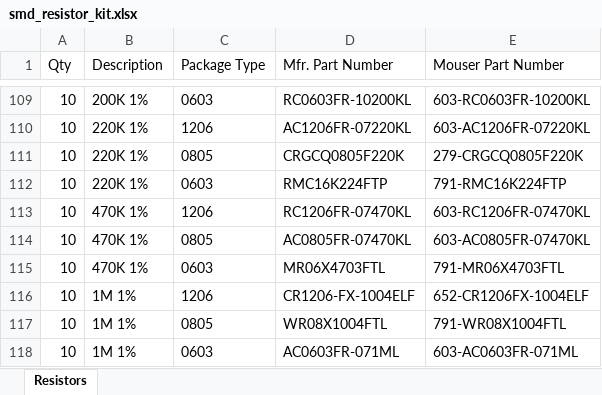
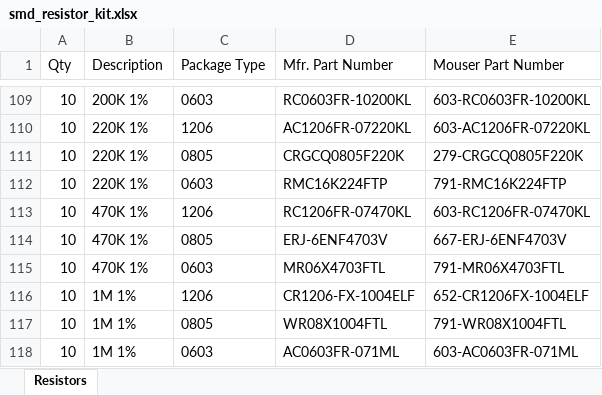
Before and after one commit to swissairtainer/orderable-component-kits, an Excel workbook: SMD resistor kits/smd_resistor_kit.xlsx, sheet Resistors, drawn as a sheet; only a part is shown, gaps mark what is left out; values as stored, in another font and other column widths than the file's, no borders; the diff names each change by its address in the sheet, - before the commit and + after, or states it on an @@ line.

Commit message:
Correct 0201 capacitor footprint to 0603,  correct 470kohms resistor for supply reason

```diff
--- a/SMD resistor kits/smd_resistor_kit.xlsx (sheet Resistors)
+++ b/SMD resistor kits/smd_resistor_kit.xlsx (sheet Resistors)
-D114 (Mfr. Part Number): AC0805FR-07470KL
+D114 (Mfr. Part Number): ERJ-6ENF4703V
-E114 (Mouser Part Number): 603-AC0805FR-07470KL
+E114 (Mouser Part Number): 667-ERJ-6ENF4703V
```
Also changed, not shown: SMD capacitor kits/smd_capacitor kit.xlsx, 2 other files.
